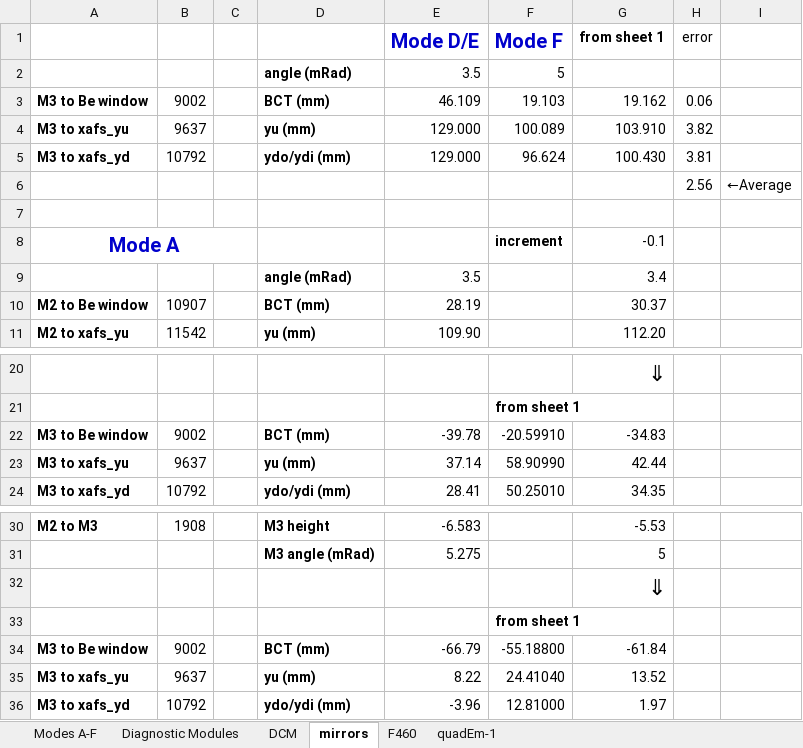
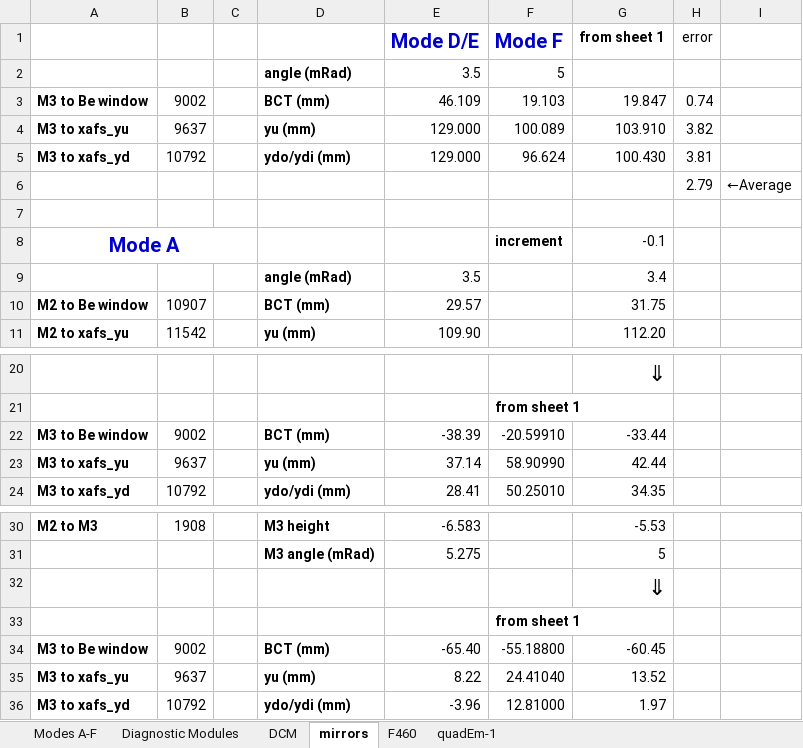
Before and after one commit to NSLS-II-BMM/BMM-beamline-configuration, an Excel workbook: Modes.xlsx, sheet mirrors, drawn as a sheet; only a part is shown, gaps mark what is left out; values as stored, in another font and other column widths than the file's, no borders; the diff names each change by its address in the sheet, - before the commit and + after, or states it on an @@ line.

Commit message:
update Modes, add 2018-3 log

```diff
--- a/Modes.xlsx (sheet mirrors)
+++ b/Modes.xlsx (sheet mirrors)
-G3 (from sheet 1): 19.162
+G3 (from sheet 1): 19.847
-H3 (error): 0.06
+H3 (error): 0.74
-H6 (error): 2.56
+H6 (error): 2.79
-E10 (Mode D/E): 28.19
+E10 (Mode D/E): 29.57
-G10 (from sheet 1): 30.37
+G10 (from sheet 1): 31.75
-E22 (Mode D/E): -39.78
+E22 (Mode D/E): -38.39
-G22 (from sheet 1): -34.83
+G22 (from sheet 1): -33.44
-E34 (Mode D/E): -66.79
+E34 (Mode D/E): -65.40
-G34 (from sheet 1): -61.84
+G34 (from sheet 1): -60.45
```
Also changed, not shown: sheet Modes A-F, 2 other files.
